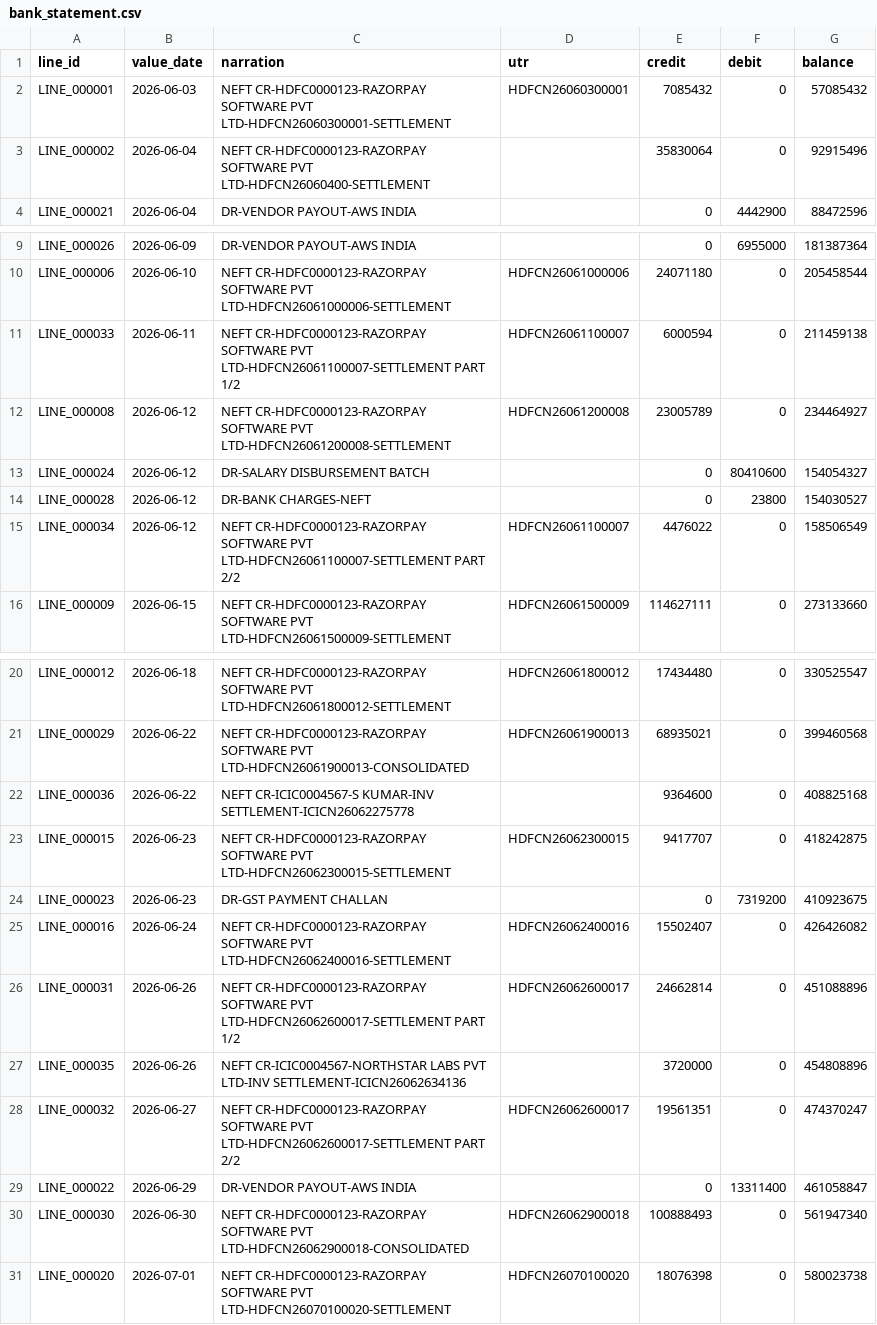
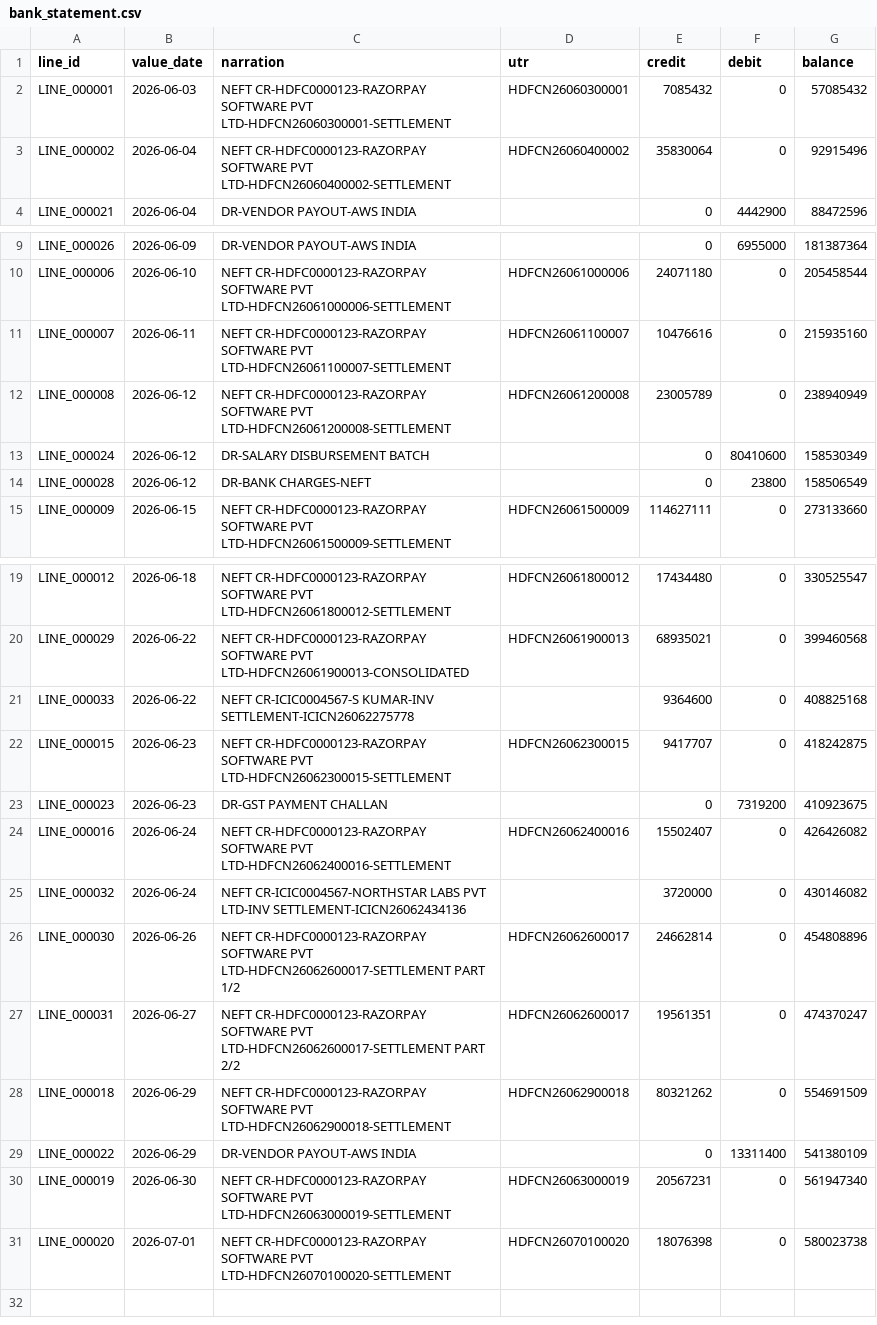
Before and after one commit to jawhra1234/LedgerLock, a CSV file: data/raw/bank_statement.csv, drawn as a sheet; only a part is shown, gaps mark what is left out.

```diff
--- a/data/raw/bank_statement.csv
+++ b/data/raw/bank_statement.csv
@@ -2,3 +2,3 @@ line_id,value_date,narration,utr,credit,debit,balance
 LINE_000001,2026-06-03,NEFT CR-HDFC0000123-RAZORPAY SOFTWARE PVT LTD-HDFCN26060300001-SETTLEMENT,HDFCN26060300001,7085432,0,57085432
-LINE_000002,2026-06-04,NEFT CR-HDFC0000123-RAZORPAY SOFTWARE PVT LTD-HDFCN26060400-SETTLEMENT,,35830064,0,92915496
+LINE_000002,2026-06-04,NEFT CR-HDFC0000123-RAZORPAY SOFTWARE PVT LTD-HDFCN26060400002-SETTLEMENT,HDFCN26060400002,35830064,0,92915496
 LINE_000021,2026-06-04,DR-VENDOR PAYOUT-AWS INDIA,,0,4442900,88472596
@@ -10,7 +10,6 @@ LINE_000026,2026-06-09,DR-VENDOR PAYOUT-AWS INDIA,,0,6955000,181387364
 LINE_000006,2026-06-10,NEFT CR-HDFC0000123-RAZORPAY SOFTWARE PVT LTD-HDFCN26061000006-SETTLEMENT,HDFCN26061000006,24071180,0,205458544
-LINE_000033,2026-06-11,NEFT CR-HDFC0000123-RAZORPAY SOFTWARE PVT LTD-HDFCN26061100007-SETTLEMENT PART 1/2,HDFCN26061100007,6000594,0,211459138
-LINE_000008,2026-06-12,NEFT CR-HDFC0000123-RAZORPAY SOFTWARE PVT LTD-HDFCN26061200008-SETTLEMENT,HDFCN26061200008,23005789,0,234464927
-LINE_000024,2026-06-12,DR-SALARY DISBURSEMENT BATCH,,0,80410600,154054327
-LINE_000028,2026-06-12,DR-BANK CHARGES-NEFT,,0,23800,154030527
-LINE_000034,2026-06-12,NEFT CR-HDFC0000123-RAZORPAY SOFTWARE PVT LTD-HDFCN26061100007-SETTLEMENT PART 2/2,HDFCN26061100007,4476022,0,158506549
+LINE_000007,2026-06-11,NEFT CR-HDFC0000123-RAZORPAY SOFTWARE PVT LTD-HDFCN26061100007-SETTLEMENT,HDFCN26061100007,10476616,0,215935160
+LINE_000008,2026-06-12,NEFT CR-HDFC0000123-RAZORPAY SOFTWARE PVT LTD-HDFCN26061200008-SETTLEMENT,HDFCN26061200008,23005789,0,238940949
+LINE_000024,2026-06-12,DR-SALARY DISBURSEMENT BATCH,,0,80410600,158530349
+LINE_000028,2026-06-12,DR-BANK CHARGES-NEFT,,0,23800,158506549
 LINE_000009,2026-06-15,NEFT CR-HDFC0000123-RAZORPAY SOFTWARE PVT LTD-HDFCN26061500009-SETTLEMENT,HDFCN26061500009,114627111,0,273133660
@@ -21,3 +20,3 @@ LINE_000012,2026-06-18,NEFT CR-HDFC0000123-RAZORPAY SOFTWARE PVT LTD-HDFCN260618
 LINE_000029,2026-06-22,NEFT CR-HDFC0000123-RAZORPAY SOFTWARE PVT LTD-HDFCN26061900013-CONSOLIDATED,HDFCN26061900013,68935021,0,399460568
-LINE_000036,2026-06-22,NEFT CR-ICIC0004567-S KUMAR-INV SETTLEMENT-ICICN26062275778,,9364600,0,408825168
+LINE_000033,2026-06-22,NEFT CR-ICIC0004567-S KUMAR-INV SETTLEMENT-ICICN26062275778,,9364600,0,408825168
 LINE_000015,2026-06-23,NEFT CR-HDFC0000123-RAZORPAY SOFTWARE PVT LTD-HDFCN26062300015-SETTLEMENT,HDFCN26062300015,9417707,0,418242875
@@ -25,7 +24,8 @@ LINE_000023,2026-06-23,DR-GST PAYMENT CHALLAN,,0,7319200,410923675
 LINE_000016,2026-06-24,NEFT CR-HDFC0000123-RAZORPAY SOFTWARE PVT LTD-HDFCN26062400016-SETTLEMENT,HDFCN26062400016,15502407,0,426426082
-LINE_000031,2026-06-26,NEFT CR-HDFC0000123-RAZORPAY SOFTWARE PVT LTD-HDFCN26062600017-SETTLEMENT PART 1/2,HDFCN26062600017,24662814,0,451088896
-LINE_000035,2026-06-26,NEFT CR-ICIC0004567-NORTHSTAR LABS PVT LTD-INV SETTLEMENT-ICICN26062634136,,3720000,0,454808896
-LINE_000032,2026-06-27,NEFT CR-HDFC0000123-RAZORPAY SOFTWARE PVT LTD-HDFCN26062600017-SETTLEMENT PART 2/2,HDFCN26062600017,19561351,0,474370247
-LINE_000022,2026-06-29,DR-VENDOR PAYOUT-AWS INDIA,,0,13311400,461058847
-LINE_000030,2026-06-30,NEFT CR-HDFC0000123-RAZORPAY SOFTWARE PVT LTD-HDFCN26062900018-CONSOLIDATED,HDFCN26062900018,100888493,0,561947340
+LINE_000032,2026-06-24,NEFT CR-ICIC0004567-NORTHSTAR LABS PVT LTD-INV SETTLEMENT-ICICN26062434136,,3720000,0,430146082
+LINE_000030,2026-06-26,NEFT CR-HDFC0000123-RAZORPAY SOFTWARE PVT LTD-HDFCN26062600017-SETTLEMENT PART 1/2,HDFCN26062600017,24662814,0,454808896
+LINE_000031,2026-06-27,NEFT CR-HDFC0000123-RAZORPAY SOFTWARE PVT LTD-HDFCN26062600017-SETTLEMENT PART 2/2,HDFCN26062600017,19561351,0,474370247
+LINE_000018,2026-06-29,NEFT CR-HDFC0000123-RAZORPAY SOFTWARE PVT LTD-HDFCN26062900018-SETTLEMENT,HDFCN26062900018,80321262,0,554691509
+LINE_000022,2026-06-29,DR-VENDOR PAYOUT-AWS INDIA,,0,13311400,541380109
+LINE_000019,2026-06-30,NEFT CR-HDFC0000123-RAZORPAY SOFTWARE PVT LTD-HDFCN26063000019-SETTLEMENT,HDFCN26063000019,20567231,0,561947340
 LINE_000020,2026-07-01,NEFT CR-HDFC0000123-RAZORPAY SOFTWARE PVT LTD-HDFCN26070100020-SETTLEMENT,HDFCN26070100020,18076398,0,580023738
```
Also changed, not shown: data/truth/truth_exceptions.csv, data/truth/truth_links.csv, 7 other files.
